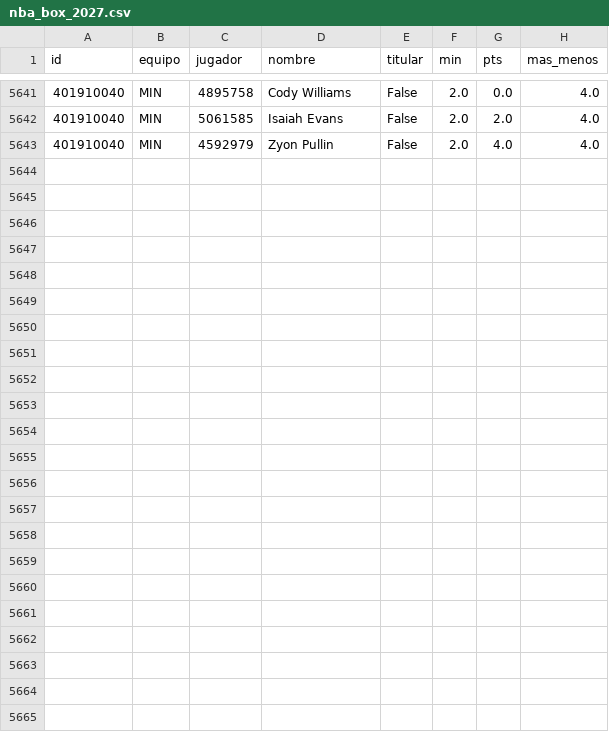
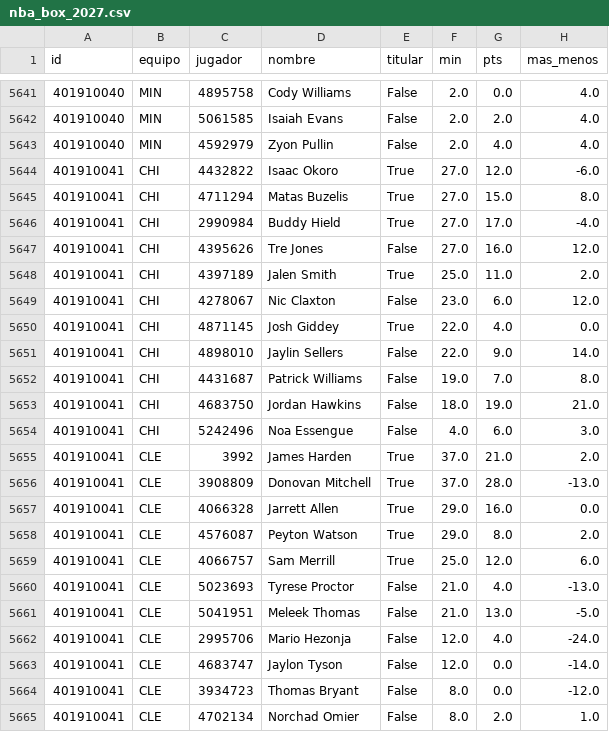
Before and after one commit to robertoaguilar1912-del/laliga-analisis, a CSV file: data/raw/nba_box_2027.csv, drawn as a sheet; only a part is shown, gaps mark what is left out; the diff names each change by its address in the sheet, - before the commit and + after, or states it on an @@ line.

```diff
--- a/data/raw/nba_box_2027.csv
+++ b/data/raw/nba_box_2027.csv
+row 5644: 401910041 | CHI | 4432822 | Isaac Okoro | True | 27.0 | 12.0 | -6.0
+row 5645: 401910041 | CHI | 4711294 | Matas Buzelis | True | 27.0 | 15.0 | 8.0
+row 5646: 401910041 | CHI | 2990984 | Buddy Hield | True | 27.0 | 17.0 | -4.0
+row 5647: 401910041 | CHI | 4395626 | Tre Jones | False | 27.0 | 16.0 | 12.0
+row 5648: 401910041 | CHI | 4397189 | Jalen Smith | True | 25.0 | 11.0 | 2.0
+row 5649: 401910041 | CHI | 4278067 | Nic Claxton | False | 23.0 | 6.0 | 12.0
+row 5650: 401910041 | CHI | 4871145 | Josh Giddey | True | 22.0 | 4.0 | 0.0
+row 5651: 401910041 | CHI | 4898010 | Jaylin Sellers | False | 22.0 | 9.0 | 14.0
+row 5652: 401910041 | CHI | 4431687 | Patrick Williams | False | 19.0 | 7.0 | 8.0
+row 5653: 401910041 | CHI | 4683750 | Jordan Hawkins | False | 18.0 | 19.0 | 21.0
+row 5654: 401910041 | CHI | 5242496 | Noa Essengue | False | 4.0 | 6.0 | 3.0
+row 5655: 401910041 | CLE | 3992 | James Harden | True | 37.0 | 21.0 | 2.0
+row 5656: 401910041 | CLE | 3908809 | Donovan Mitchell | True | 37.0 | 28.0 | -13.0
+row 5657: 401910041 | CLE | 4066328 | Jarrett Allen | True | 29.0 | 16.0 | 0.0
+row 5658: 401910041 | CLE | 4576087 | Peyton Watson | True | 29.0 | 8.0 | 2.0
+row 5659: 401910041 | CLE | 4066757 | Sam Merrill | True | 25.0 | 12.0 | 6.0
+row 5660: 401910041 | CLE | 5023693 | Tyrese Proctor | False | 21.0 | 4.0 | -13.0
+row 5661: 401910041 | CLE | 5041951 | Meleek Thomas | False | 21.0 | 13.0 | -5.0
+row 5662: 401910041 | CLE | 2995706 | Mario Hezonja | False | 12.0 | 4.0 | -24.0
+row 5663: 401910041 | CLE | 4683747 | Jaylon Tyson | False | 12.0 | 0.0 | -14.0
+row 5664: 401910041 | CLE | 3934723 | Thomas Bryant | False | 8.0 | 0.0 | -12.0
+row 5665: 401910041 | CLE | 4702134 | Norchad Omier | False | 8.0 | 2.0 | 1.0
```
Also changed, not shown: data/raw/nba_juegos.csv, 11 other files.
